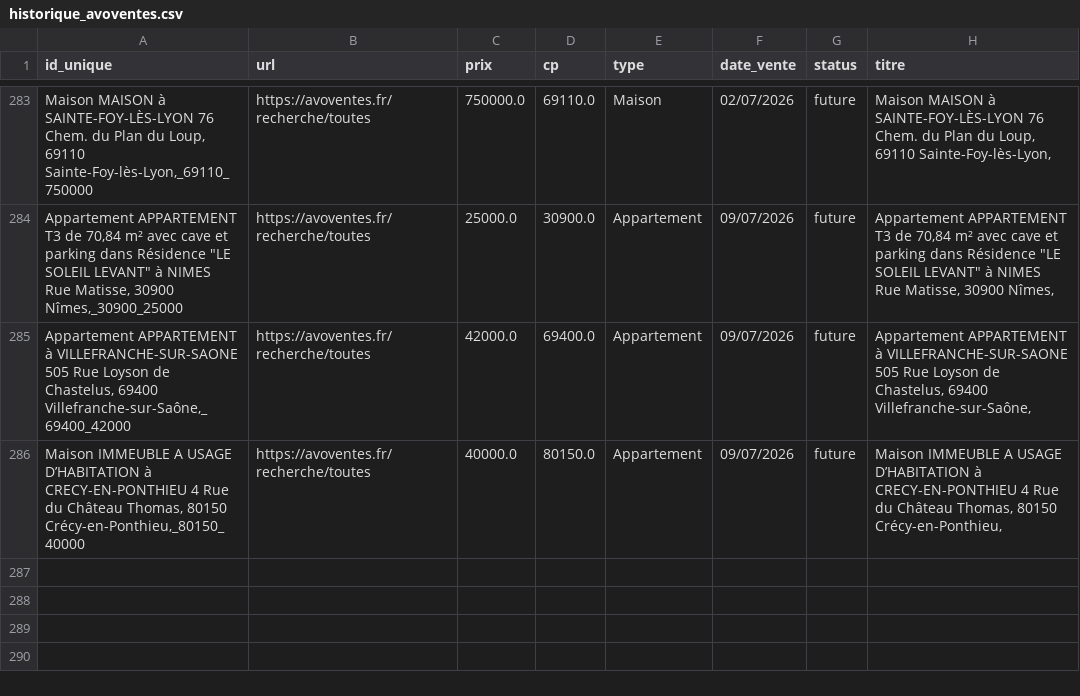
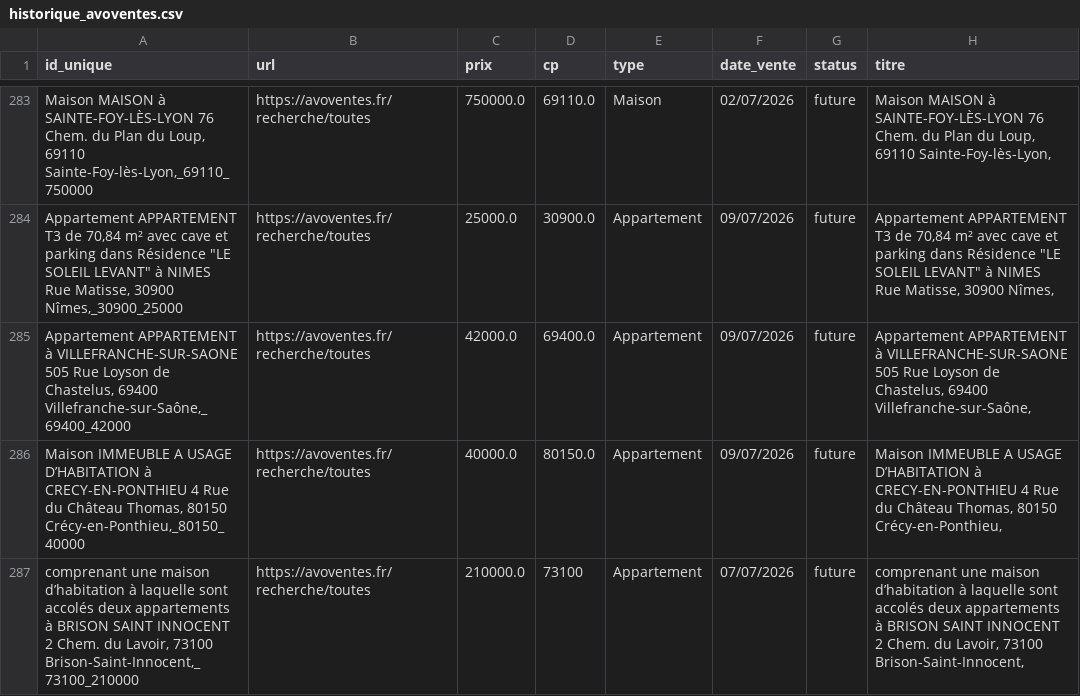
Before and after one commit to mathiasrou/viager-scraper, a CSV file: historique_avoventes.csv, drawn as a sheet; only a part is shown, gaps mark what is left out.

Commit message:
update historiques

```diff
--- a/historique_avoventes.csv
+++ b/historique_avoventes.csv
@@ -286 +286,2 @@ Appartement APPARTEMENT à VILLEFRANCHE-SUR-SAONE 505 Rue Loyson de Chastelus, 6
 Maison IMMEUBLE A USAGE D’HABITATION à CRECY-EN-PONTHIEU 4 Rue du Château Thomas, 80150 Crécy-en-Ponthieu,_80150_40000;https://avoventes.fr/recherche/toutes;40000.0;80150.0;Appartement;09/07/2026;future;Maison IMMEUBLE A USAGE D’HABITATION à CRECY-EN-PONTHIEU 4 Rue du Château Thomas, 80150 Crécy-en-Ponthieu,
+comprenant une maison d’habitation à laquelle sont accolés deux appartements à BRISON SAINT INNOCENT 2 Chem. du Lavoir, 73100 Brison-Saint-Innocent,_73100_210000;https://avoventes.fr/recherche/toutes;210000.0;73100;Appartement;07/07/2026;future;comprenant une maison d’habitation à laquelle sont accolés deux appartements à BRISON SAINT INNOCENT 2 Chem. du Lavoir, 73100 Brison-Saint-Innocent,
```
